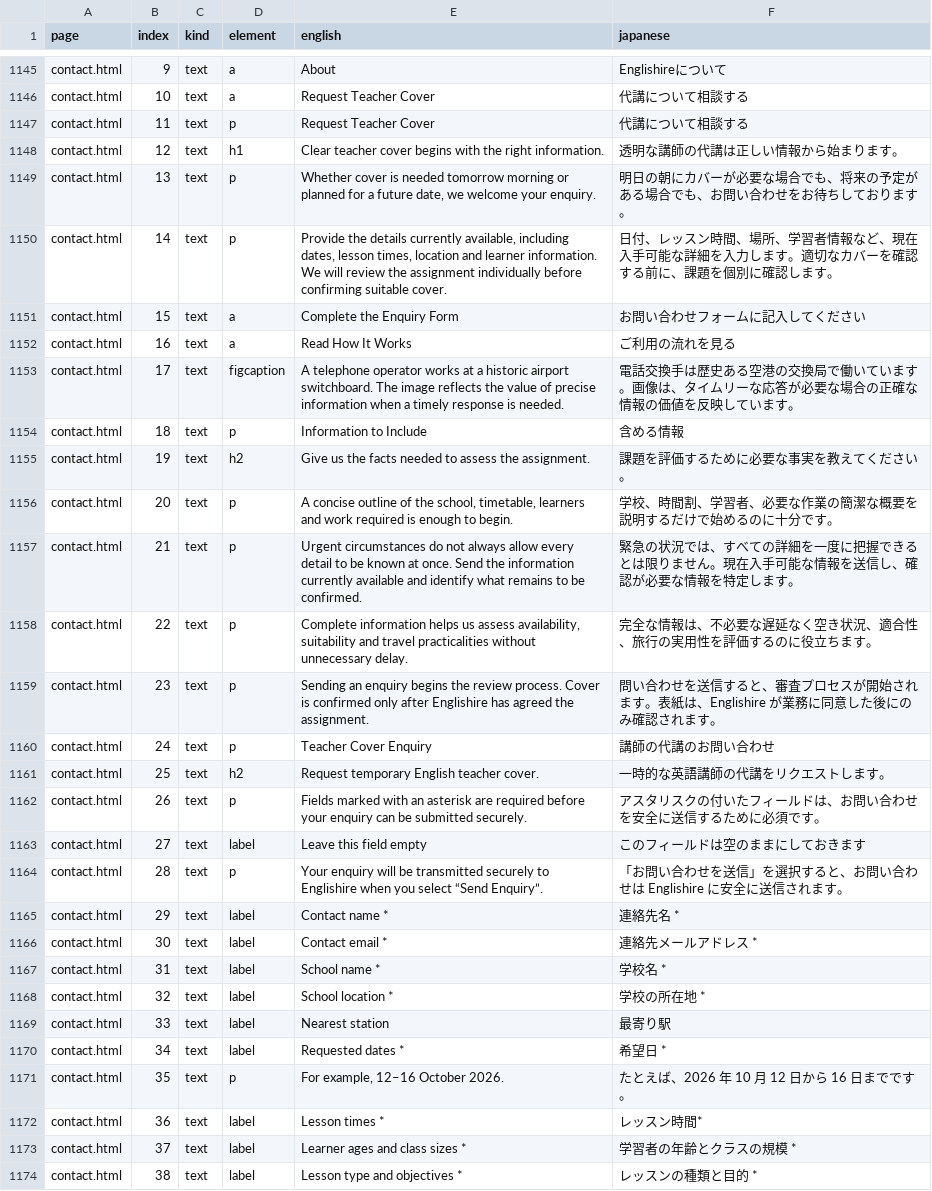
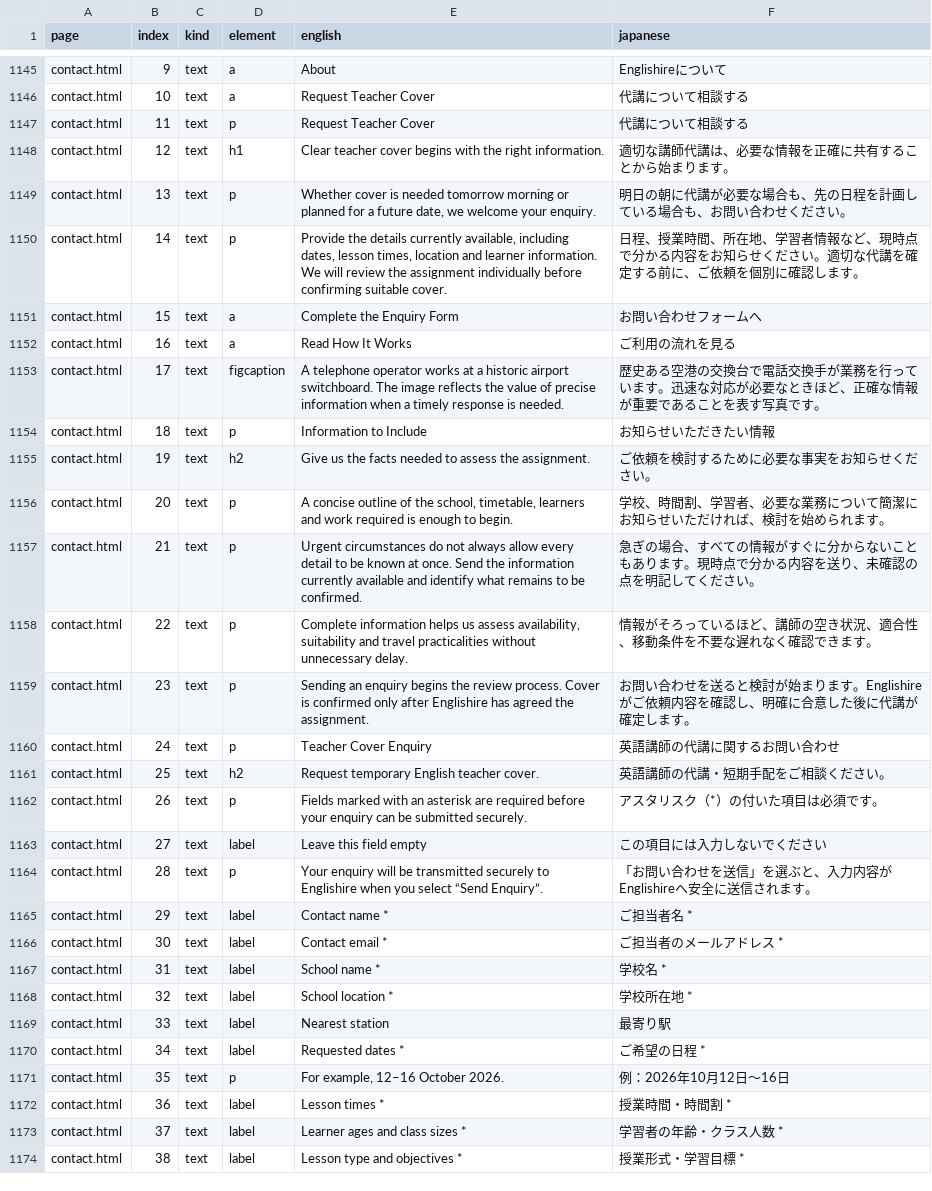
Before and after one commit to desukara/Englishire, a TSV file: scripts/translation_audit.tsv, drawn as a sheet; only a part is shown, gaps mark what is left out; the diff covers the shown part only.

```diff
--- a/scripts/translation_audit.tsv
+++ b/scripts/translation_audit.tsv
@@ -1147,28 +1147,28 @@ contact.html	10	text	a	Request Teacher Cover	代講について相談する
 contact.html	11	text	p	Request Teacher Cover	代講について相談する
-contact.html	12	text	h1	Clear teacher cover begins with the right information.	透明な講師の代講は正しい情報から始まります。
-contact.html	13	text	p	Whether cover is needed tomorrow morning or planned for a future date, we welcome your enquiry.	明日の朝にカバーが必要な場合でも、将来の予定がある場合でも、お問い合わせをお待ちしております。
-contact.html	14	text	p	Provide the details currently available, including dates, lesson times, location and learner information. We will review the assignment individually before confirming suitable cover.	日付、レッスン時間、場所、学習者情報など、現在入手可能な詳細を入力します。適切なカバーを確認する前に、課題を個別に確認します。
-contact.html	15	text	a	Complete the Enquiry Form	お問い合わせフォームに記入してください
+contact.html	12	text	h1	Clear teacher cover begins with the right information.	適切な講師代講は、必要な情報を正確に共有することから始まります。
+contact.html	13	text	p	Whether cover is needed tomorrow morning or planned for a future date, we welcome your enquiry.	明日の朝に代講が必要な場合も、先の日程を計画している場合も、お問い合わせください。
+contact.html	14	text	p	Provide the details currently available, including dates, lesson times, location and learner information. We will review the assignment individually before confirming suitable cover.	日程、授業時間、所在地、学習者情報など、現時点で分かる内容をお知らせください。適切な代講を確定する前に、ご依頼を個別に確認します。
+contact.html	15	text	a	Complete the Enquiry Form	お問い合わせフォームへ
 contact.html	16	text	a	Read How It Works	ご利用の流れを見る
-contact.html	17	text	figcaption	A telephone operator works at a historic airport switchboard. The image reflects the value of precise information when a timely response is needed.	電話交換手は歴史ある空港の交換局で働いています。画像は、タイムリーな応答が必要な場合の正確な情報の価値を反映しています。
-contact.html	18	text	p	Information to Include	含める情報
-contact.html	19	text	h2	Give us the facts needed to assess the assignment.	課題を評価するために必要な事実を教えてください。
-contact.html	20	text	p	A concise outline of the school, timetable, learners and work required is enough to begin.	学校、時間割、学習者、必要な作業の簡潔な概要を説明するだけで始めるのに十分です。
-contact.html	21	text	p	Urgent circumstances do not always allow every detail to be known at once. Send the information currently available and identify what remains to be confirmed.	緊急の状況では、すべての詳細を一度に把握できるとは限りません。現在入手可能な情報を送信し、確認が必要な情報を特定します。
-contact.html	22	text	p	Complete information helps us assess availability, suitability and travel practicalities without unnecessary delay.	完全な情報は、不必要な遅延なく空き状況、適合性、旅行の実用性を評価するのに役立ちます。
-contact.html	23	text	p	Sending an enquiry begins the review process. Cover is confirmed only after Englishire has agreed the assignment.	問い合わせを送信すると、審査プロセスが開始されます。表紙は、Englishire が業務に同意した後にのみ確認されます。
-contact.html	24	text	p	Teacher Cover Enquiry	講師の代講のお問い合わせ
-contact.html	25	text	h2	Request temporary English teacher cover.	一時的な英語講師の代講をリクエストします。
-contact.html	26	text	p	Fields marked with an asterisk are required before your enquiry can be submitted securely.	アスタリスクの付いたフィールドは、お問い合わせを安全に送信するために必須です。
-contact.html	27	text	label	Leave this field empty	このフィールドは空のままにしておきます
-contact.html	28	text	p	Your enquiry will be transmitted securely to Englishire when you select “Send Enquiry”.	「お問い合わせを送信」を選択すると、お問い合わせは Englishire に安全に送信されます。
-contact.html	29	text	label	Contact name *	連絡先名 *
-contact.html	30	text	label	Contact email *	連絡先メールアドレス *
+contact.html	17	text	figcaption	A telephone operator works at a historic airport switchboard. The image reflects the value of precise information when a timely response is needed.	歴史ある空港の交換台で電話交換手が業務を行っています。迅速な対応が必要なときほど、正確な情報が重要であることを表す写真です。
+contact.html	18	text	p	Information to Include	お知らせいただきたい情報
+contact.html	19	text	h2	Give us the facts needed to assess the assignment.	ご依頼を検討するために必要な事実をお知らせください。
+contact.html	20	text	p	A concise outline of the school, timetable, learners and work required is enough to begin.	学校、時間割、学習者、必要な業務について簡潔にお知らせいただければ、検討を始められます。
+contact.html	21	text	p	Urgent circumstances do not always allow every detail to be known at once. Send the information currently available and identify what remains to be confirmed.	急ぎの場合、すべての情報がすぐに分からないこともあります。現時点で分かる内容を送り、未確認の点を明記してください。
+contact.html	22	text	p	Complete information helps us assess availability, suitability and travel practicalities without unnecessary delay.	情報がそろっているほど、講師の空き状況、適合性、移動条件を不要な遅れなく確認できます。
+contact.html	23	text	p	Sending an enquiry begins the review process. Cover is confirmed only after Englishire has agreed the assignment.	お問い合わせを送ると検討が始まります。Englishireがご依頼内容を確認し、明確に合意した後に代講が確定します。
+contact.html	24	text	p	Teacher Cover Enquiry	英語講師の代講に関するお問い合わせ
+contact.html	25	text	h2	Request temporary English teacher cover.	英語講師の代講・短期手配をご相談ください。
+contact.html	26	text	p	Fields marked with an asterisk are required before your enquiry can be submitted securely.	アスタリスク（*）の付いた項目は必須です。
+contact.html	27	text	label	Leave this field empty	この項目には入力しないでください
+contact.html	28	text	p	Your enquiry will be transmitted securely to Englishire when you select “Send Enquiry”.	「お問い合わせを送信」を選ぶと、入力内容がEnglishireへ安全に送信されます。
+contact.html	29	text	label	Contact name *	ご担当者名 *
+contact.html	30	text	label	Contact email *	ご担当者のメールアドレス *
 contact.html	31	text	label	School name *	学校名 *
-contact.html	32	text	label	School location *	学校の所在地 *
+contact.html	32	text	label	School location *	学校所在地 *
 contact.html	33	text	label	Nearest station	最寄り駅
-contact.html	34	text	label	Requested dates *	希望日 *
-contact.html	35	text	p	For example, 12–16 October 2026.	たとえば、2026 年 10 月 12 日から 16 日までです。
-contact.html	36	text	label	Lesson times *	レッスン時間*
-contact.html	37	text	label	Learner ages and class sizes *	学習者の年齢とクラスの規模 *
-contact.html	38	text	label	Lesson type and objectives *	レッスンの種類と目的 *
+contact.html	34	text	label	Requested dates *	ご希望の日程 *
+contact.html	35	text	p	For example, 12–16 October 2026.	例：2026年10月12日〜16日
+contact.html	36	text	label	Lesson times *	授業時間・時間割 *
+contact.html	37	text	label	Learner ages and class sizes *	学習者の年齢・クラス人数 *
+contact.html	38	text	label	Lesson type and objectives *	授業形式・学習目標 *
```
Also changed, not shown: 122 edited cells elsewhere in this file.
